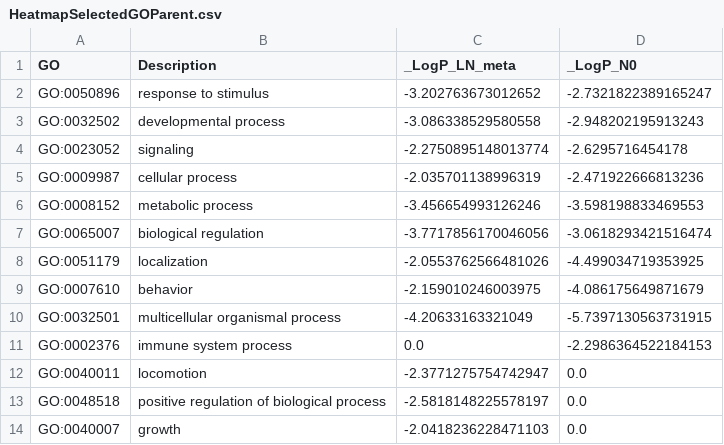
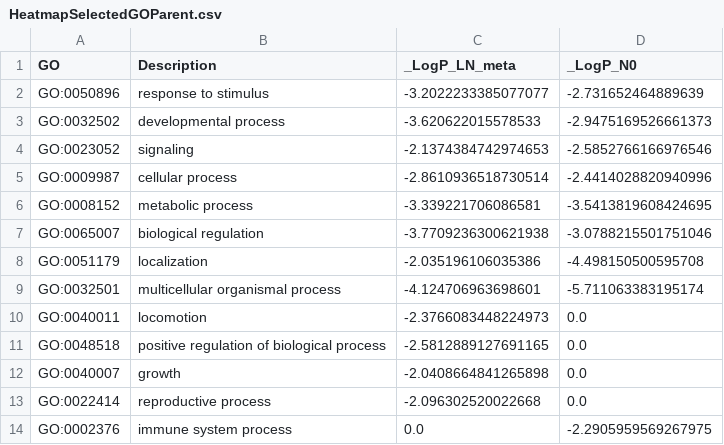
Before and after one commit to kenflab/oscc_metastasis, a CSV file: data/scRNAseq_metascape/Enrichment_heatmap/HeatmapSelectedGOParent.csv, drawn as a sheet.

```diff
--- a/data/scRNAseq_metascape/Enrichment_heatmap/HeatmapSelectedGOParent.csv
+++ b/data/scRNAseq_metascape/Enrichment_heatmap/HeatmapSelectedGOParent.csv
@@ -1,14 +1,14 @@
 GO,Description,_LogP_LN_meta,_LogP_N0
-GO:0050896,response to stimulus,-3.202763673012652,-2.7321822389165247
-GO:0032502,developmental process,-3.086338529580558,-2.948202195913243
-GO:0023052,signaling,-2.2750895148013774,-2.6295716454178
-GO:0009987,cellular process,-2.035701138996319,-2.471922666813236
-GO:0008152,metabolic process,-3.456654993126246,-3.598198833469553
-GO:0065007,biological regulation,-3.7717856170046056,-3.0618293421516474
-GO:0051179,localization,-2.0553762566481026,-4.499034719353925
-GO:0007610,behavior,-2.159010246003975,-4.086175649871679
-GO:0032501,multicellular organismal process,-4.20633163321049,-5.7397130563731915
-GO:0002376,immune system process,0.0,-2.2986364522184153
-GO:0040011,locomotion,-2.3771275754742947,0.0
-GO:0048518,positive regulation of biological process,-2.5818148225578197,0.0
-GO:0040007,growth,-2.0418236228471103,0.0
+GO:0050896,response to stimulus,-3.2022233385077077,-2.731652464889639
+GO:0032502,developmental process,-3.620622015578533,-2.9475169526661373
+GO:0023052,signaling,-2.1374384742974653,-2.5852766166976546
+GO:0009987,cellular process,-2.8610936518730514,-2.4414028820940996
+GO:0008152,metabolic process,-3.339221706086581,-3.5413819608424695
+GO:0065007,biological regulation,-3.7709236300621938,-3.0788215501751046
+GO:0051179,localization,-2.035196106035386,-4.498150500595708
+GO:0032501,multicellular organismal process,-4.124706963698601,-5.711063383195174
+GO:0040011,locomotion,-2.3766083448224973,0.0
+GO:0048518,positive regulation of biological process,-2.5812889127691165,0.0
+GO:0040007,growth,-2.0408664841265898,0.0
+GO:0022414,reproductive process,-2.096302520022668,0.0
+GO:0002376,immune system process,0.0,-2.2905959569267975
```
Also changed, not shown: data/scRNAseq_metascape/Enrichment_heatmap/HeatmapSelectedGO.csv, data/scRNAseq_metascape/Enrichment_heatmap/HeatmapSelectedGOTop100.csv, 12 other files.
